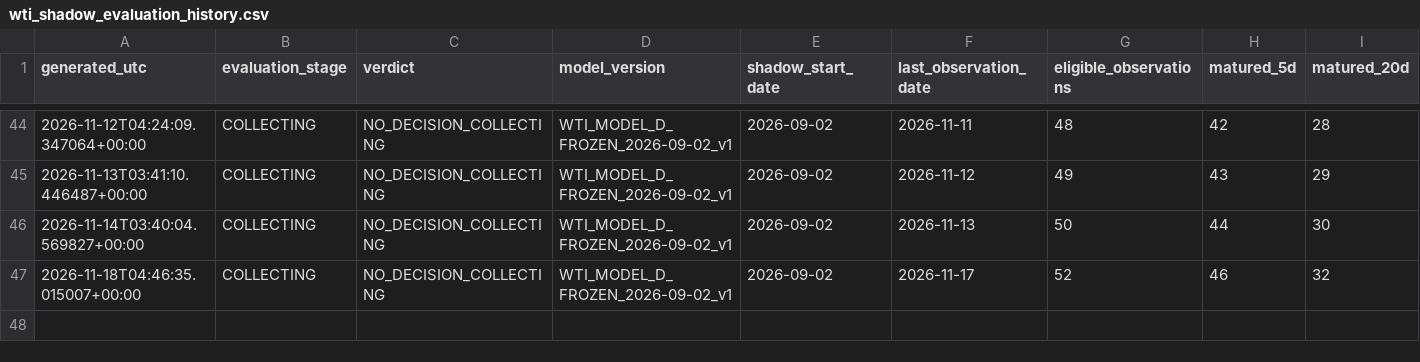
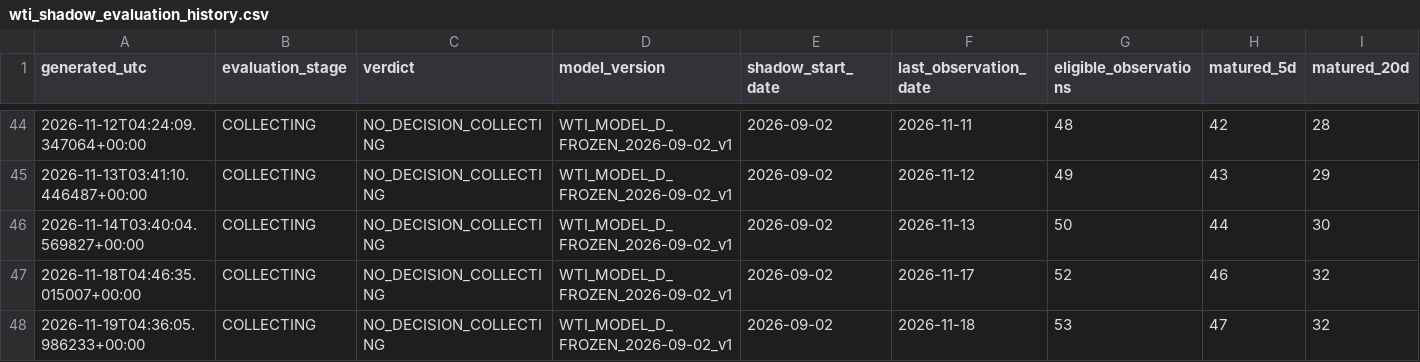
Before and after one commit to bolzp85-gif/regime_backtest, a CSV file: shadow_logs/wti_shadow_evaluation_history.csv, drawn as a sheet; only a part is shown, gaps mark what is left out; rows hold the shown columns only; the diff names each change by its address in the sheet, - before the commit and + after, or states it on an @@ line.

```diff
--- a/shadow_logs/wti_shadow_evaluation_history.csv
+++ b/shadow_logs/wti_shadow_evaluation_history.csv
+row 48: 2026-11-19T04:36:05.986233+00:00 | COLLECTING | NO_DECISION_COLLECTING | WTI_MODEL_D_FROZEN_2026-09-02_v1 | 2026-09-02 | 2026-11-18 | 53 | 47 | 32
```
Also changed, not shown: shadow_logs/wti_shadow_evaluation_summary.csv, shadow_logs/wti_shadow_gate.csv, 4 other files.
